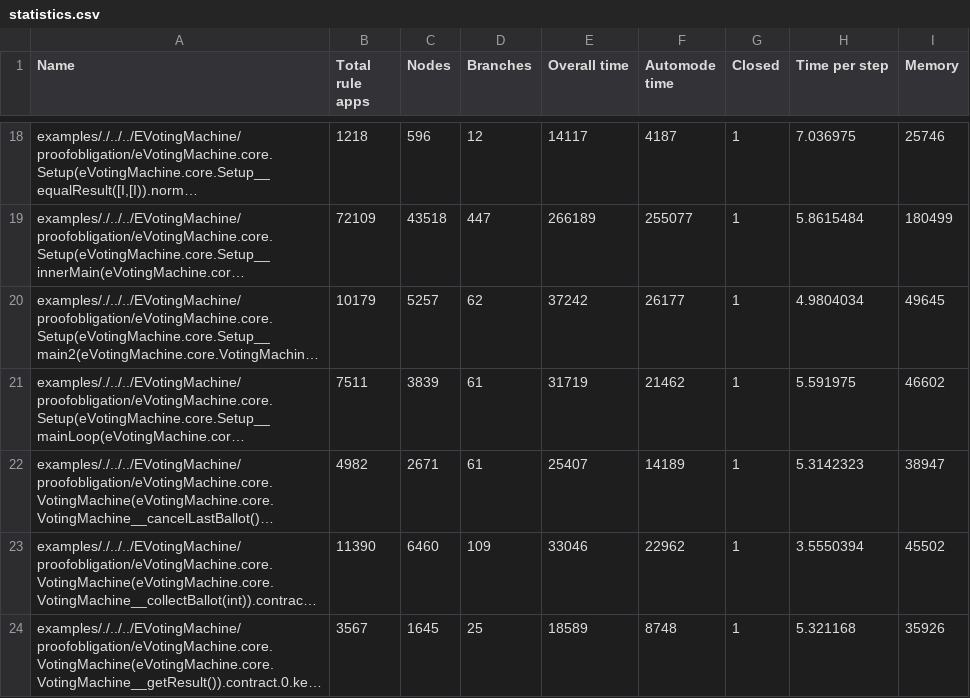
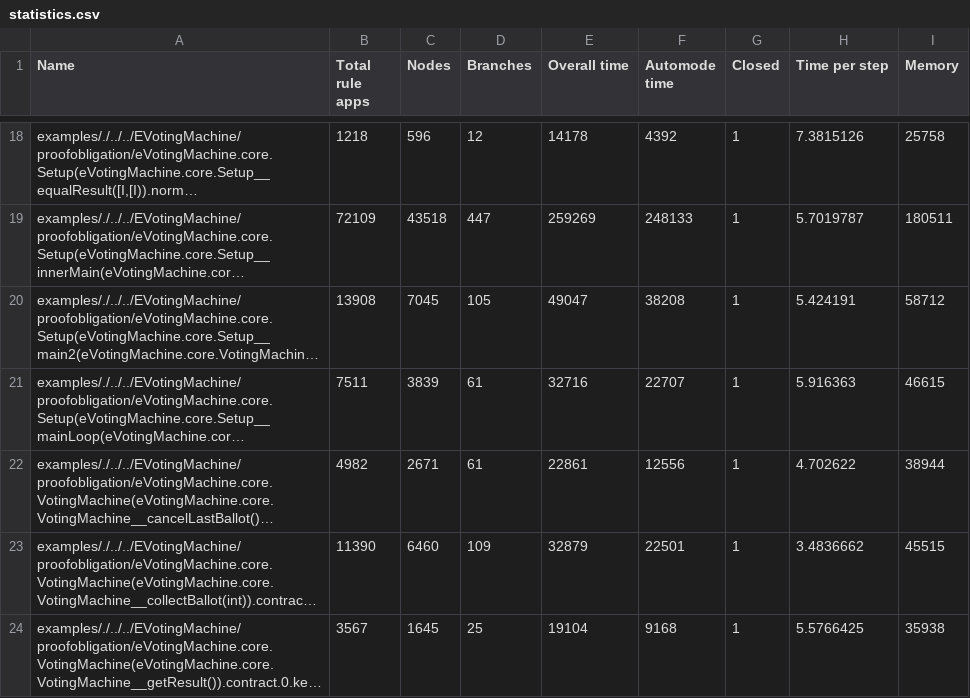
Before and after one commit to escapin/EVotingMachine, a CSV file: proof/statistics.csv, drawn as a sheet; only a part is shown, gaps mark what is left out; long unchanged cells end in …; the diff covers the shown part only; the diff names each change by its address in the sheet, - before the commit and + after, or states it on an @@ line.

```diff
--- a/proof/statistics.csv
+++ b/proof/statistics.csv
-E18 (Overall time): 14117
+E18 (Overall time): 14178
-F18 (Automode time): 4187
+F18 (Automode time): 4392
-H18 (Time per step): 7.036975
+H18 (Time per step): 7.3815126
-I18 (Memory): 25746
+I18 (Memory): 25758
-E19 (Overall time): 266189
+E19 (Overall time): 259269
-F19 (Automode time): 255077
+F19 (Automode time): 248133
-H19 (Time per step): 5.8615484
+H19 (Time per step): 5.7019787
-I19 (Memory): 180499
+I19 (Memory): 180511
-B20 (Total rule apps): 10179
+B20 (Total rule apps): 13908
-C20 (Nodes): 5257
+C20 (Nodes): 7045
-D20 (Branches): 62
+D20 (Branches): 105
-E20 (Overall time): 37242
+E20 (Overall time): 49047
-F20 (Automode time): 26177
+F20 (Automode time): 38208
-H20 (Time per step): 4.9804034
+H20 (Time per step): 5.424191
-I20 (Memory): 49645
+I20 (Memory): 58712
-E21 (Overall time): 31719
+E21 (Overall time): 32716
-F21 (Automode time): 21462
+F21 (Automode time): 22707
-H21 (Time per step): 5.591975
+H21 (Time per step): 5.916363
-I21 (Memory): 46602
+I21 (Memory): 46615
-E22 (Overall time): 25407
+E22 (Overall time): 22861
-F22 (Automode time): 14189
+F22 (Automode time): 12556
-H22 (Time per step): 5.3142323
+H22 (Time per step): 4.702622
-I22 (Memory): 38947
+I22 (Memory): 38944
-E23 (Overall time): 33046
+E23 (Overall time): 32879
-F23 (Automode time): 22962
+F23 (Automode time): 22501
-H23 (Time per step): 3.5550394
+H23 (Time per step): 3.4836662
-I23 (Memory): 45502
+I23 (Memory): 45515
-E24 (Overall time): 18589
+E24 (Overall time): 19104
-F24 (Automode time): 8748
+F24 (Automode time): 9168
-H24 (Time per step): 5.321168
+H24 (Time per step): 5.5766425
-I24 (Memory): 35926
+I24 (Memory): 35938
```
Also changed, not shown: 135 edited cells elsewhere in this file, 1 other file.
